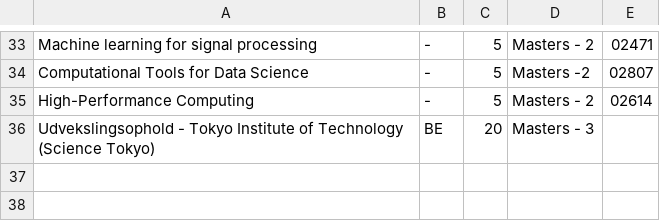
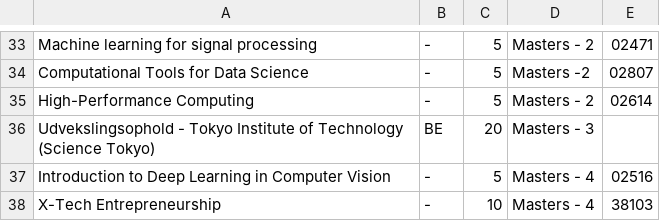
Before and after one commit to magn3144/Personlig-Hjemmeside, a CSV file: DTU_Grades.csv, drawn as a sheet; only a part is shown, gaps mark what is left out; the diff names each change by its address in the sheet, - before the commit and + after, or states it on an @@ line.

```diff
--- a/DTU_Grades.csv
+++ b/DTU_Grades.csv
+row 37: Introduction to Deep Learning in Computer Vision | - | 5 | Masters - 4 | 02516
+row 38: X-Tech Entrepreneurship | - | 10 | Masters - 4 | 38103
```
Also changed, not shown: 1 other file.
